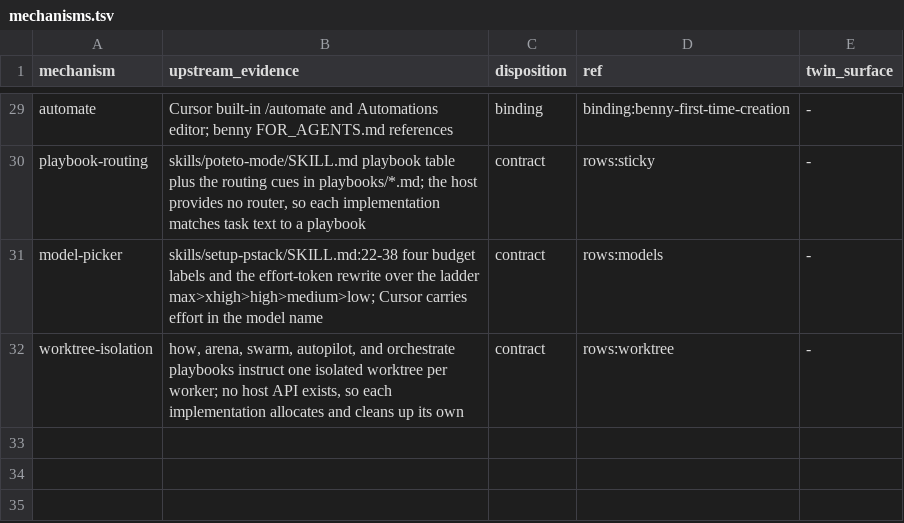
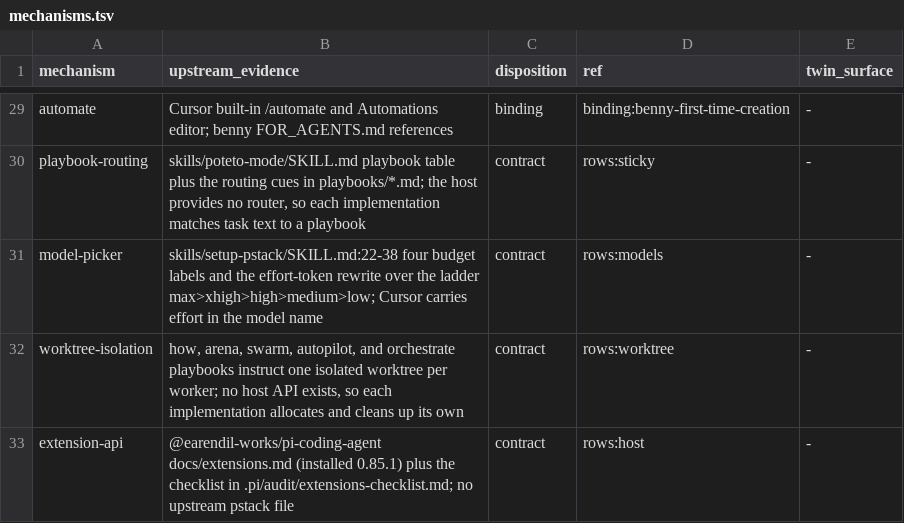
Before and after one commit to just-joshn/pi-pstack, a TSV file: spec/mechanisms.tsv, drawn as a sheet; only a part is shown, gaps mark what is left out; the diff names each change by its address in the sheet, - before the commit and + after, or states it on an @@ line.

```diff
--- a/spec/mechanisms.tsv
+++ b/spec/mechanisms.tsv
+row 33: extension-api | @earendil-works/pi-coding-agent docs/extensions.md (installed 0.85.1) plus the checklist in .pi/audit/extensions-checklist.md; no upstream pstack file | contract | rows:host | -
```
Also changed, not shown: .pi/decisions.tsv, spec/contracts/shipping.tsv, 56 other files.
